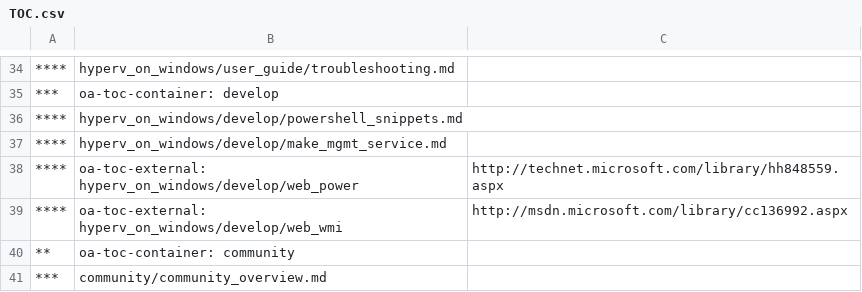
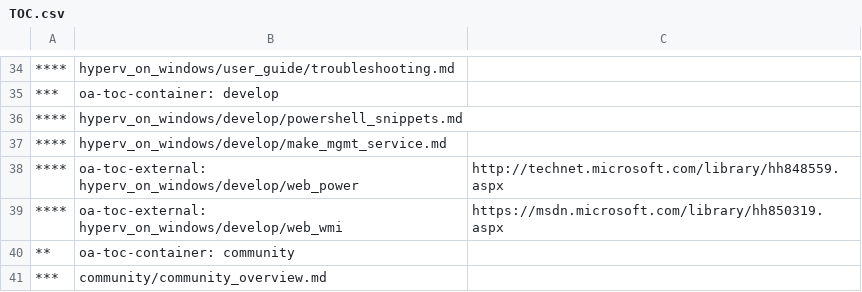
Before and after one commit to MicrosoftDocs/Virtualization-Documentation, a CSV file: virtualization/TOC.csv, drawn as a sheet; only a part is shown, gaps mark what is left out.

```diff
--- a/virtualization/TOC.csv
+++ b/virtualization/TOC.csv
@@ -38,3 +38,3 @@
 ****,oa-toc-external: hyperv_on_windows/develop/web_power,http://technet.microsoft.com/library/hh848559.aspx
-****,oa-toc-external: hyperv_on_windows/develop/web_wmi,http://msdn.microsoft.com/library/cc136992.aspx
+****,oa-toc-external: hyperv_on_windows/develop/web_wmi,https://msdn.microsoft.com/library/hh850319.aspx
 **,oa-toc-container: community	
```
Also changed, not shown: virtualization/ContainerNodeTitles.csv.
